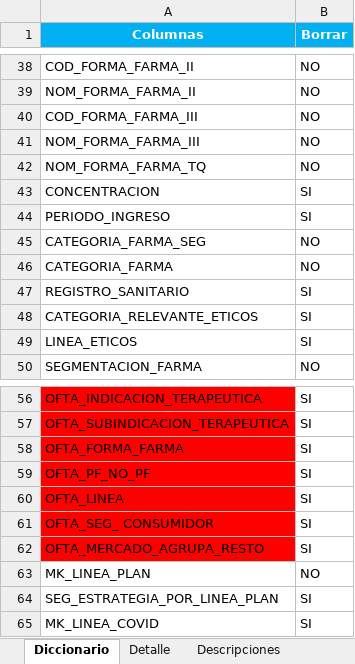
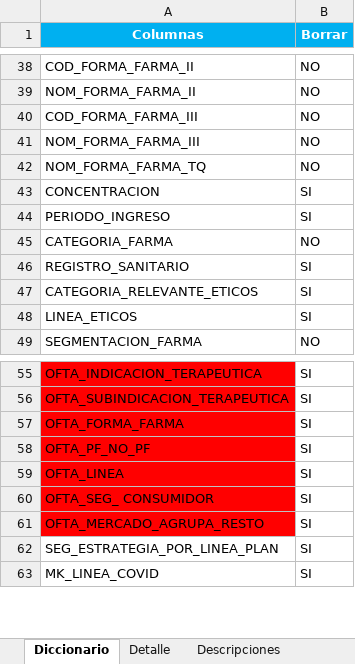
Before and after one commit to GARF1094/PDG_1, an Excel workbook: DiccionarioColumnas.xlsx, sheet Diccionario, drawn as a sheet; only a part is shown, gaps mark what is left out; values as stored, in another font and other column widths than the file's, no borders; the diff names each change by its address in the sheet, - before the commit and + after, or states it on an @@ line.

```diff
--- a/DiccionarioColumnas.xlsx (sheet Diccionario)
+++ b/DiccionarioColumnas.xlsx (sheet Diccionario)
-row 45: CATEGORIA_FARMA_SEG | NO
-row 63: MK_LINEA_PLAN | NO
```
Also changed, not shown: sheet Detalle, sheet Descripciones.
